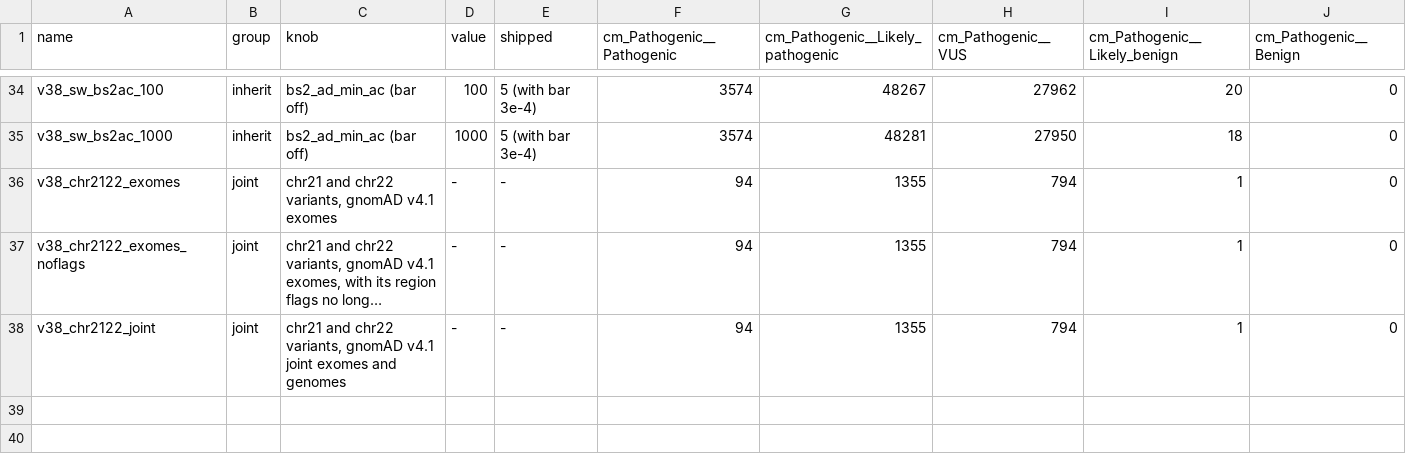
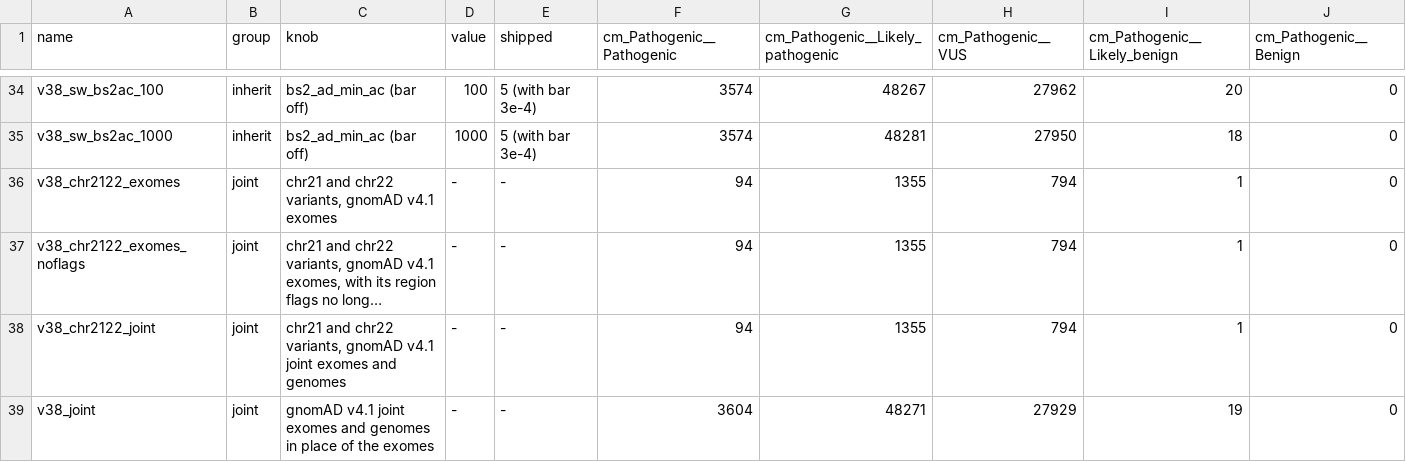
Before and after one commit to Huang-lab/fastVEP, a TSV file: analysis/acmg_benchmark/results/v37_manuscript/runs_v38.tsv, drawn as a sheet; only a part is shown, gaps mark what is left out; long unchanged cells end in …; rows hold the shown columns only; the diff names each change by its address in the sheet, - before the commit and + after, or states it on an @@ line.

```diff
--- a/analysis/acmg_benchmark/results/v37_manuscript/runs_v38.tsv
+++ b/analysis/acmg_benchmark/results/v37_manuscript/runs_v38.tsv
+row 39: v38_joint | joint | gnomAD v4.1 joint exomes and genomes in place of the exomes | - | - | 3604 | 48271 | 27929 | 19 | 0
```
Also changed, not shown: analysis/acmg_benchmark/results/v37_manuscript/binaries.tsv, analysis/acmg_benchmark/results/v37_manuscript/run_matrix_v38.tsv, 13 other files.
